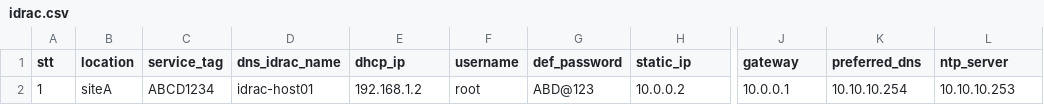
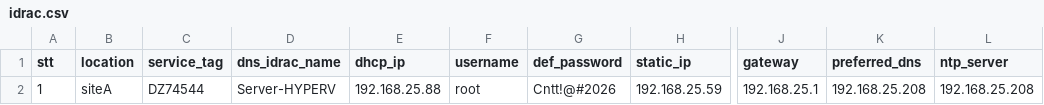
Before and after one commit to svt-sys-sonvu/auto-deploy-winserv-proj, a CSV file: files/idrac.csv, drawn as a sheet; only a part is shown, gaps mark what is left out; the diff names each change by its address in the sheet, - before the commit and + after, or states it on an @@ line.

```diff
--- a/files/idrac.csv
+++ b/files/idrac.csv
-C2 (service_tag): ABCD1234
+C2 (service_tag): DZ74544
-D2 (dns_idrac_name): idrac-host01
+D2 (dns_idrac_name): Server-HYPERV
-E2 (dhcp_ip): 192.168.1.2
+E2 (dhcp_ip): 192.168.25.88
-G2 (def_password): ABD@123
+G2 (def_password): Cntt!@#2026
-H2 (static_ip): 10.0.0.2
+H2 (static_ip): 192.168.25.59
-J2 (gateway): 10.0.0.1
+J2 (gateway): 192.168.25.1
-K2 (preferred_dns): 10.10.10.254
+K2 (preferred_dns): 192.168.25.208
-L2 (ntp_server): 10.10.10.253
+L2 (ntp_server): 192.168.25.208
```
Also changed, not shown: 13 other files.
